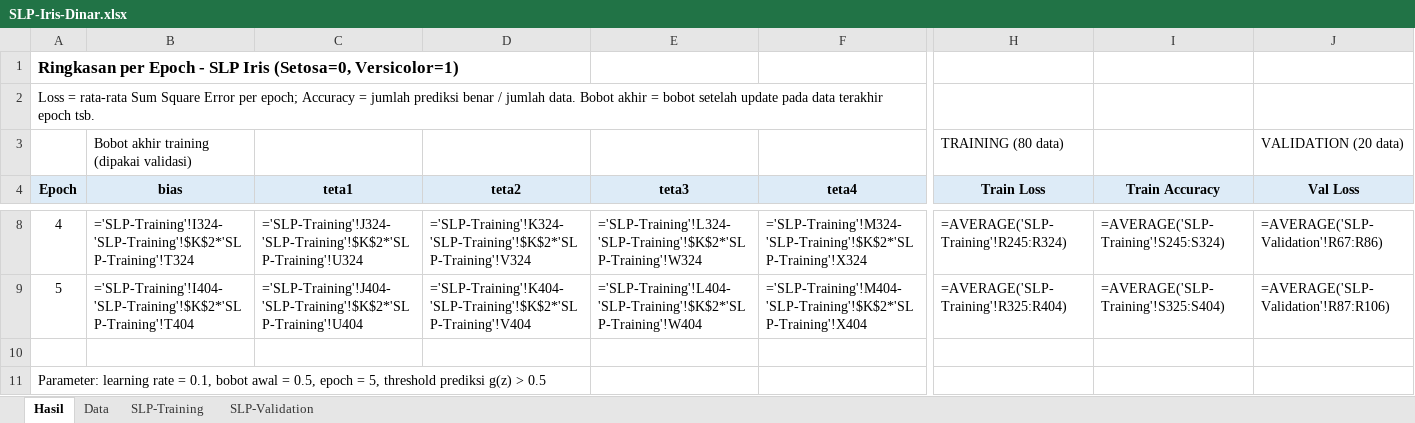
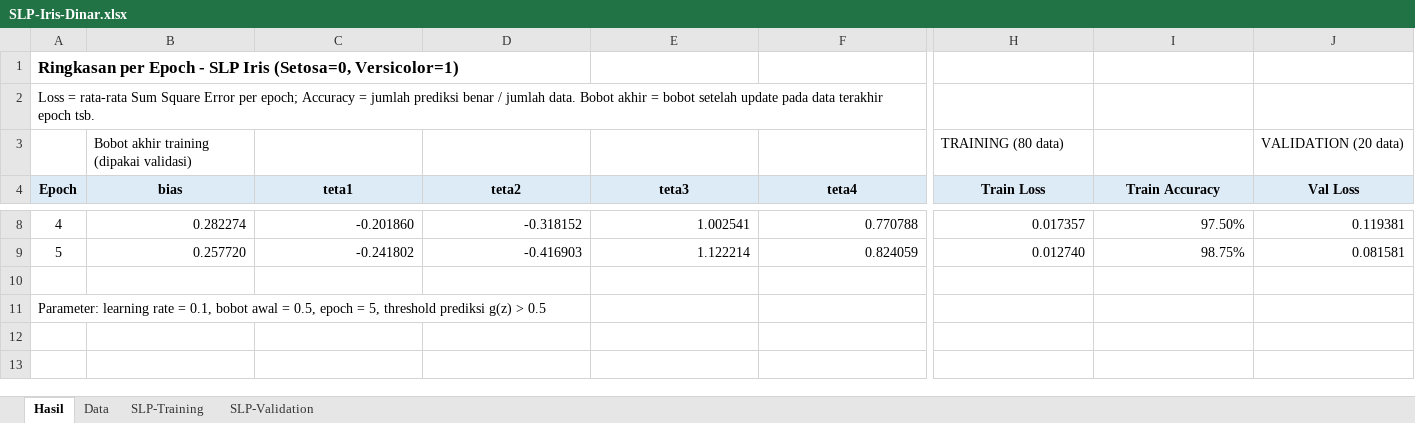
Before and after one commit to DinarNp/SLP, an Excel workbook: SLP-Iris-Dinar.xlsx, sheet Hasil, drawn as a sheet; only a part is shown, gaps mark what is left out; values as stored, in another font and other column widths than the file's, no borders; formulas without a stored value are shown as written; charts and pictures not drawn; the diff covers the shown part only; the diff names each change by its address in the sheet, - before the commit and + after, or states it on an @@ line.

```diff
--- a/SLP-Iris-Dinar.xlsx (sheet Hasil)
+++ b/SLP-Iris-Dinar.xlsx (sheet Hasil)
-B8 (bias): ='SLP-Training'!I324-'SLP-Training'!$K$2*'SLP-Training'!T324
+B8 (bias): 0.282274
-C8 (teta1): ='SLP-Training'!J324-'SLP-Training'!$K$2*'SLP-Training'!U324
+C8 (teta1): -0.201860
-D8 (teta2): ='SLP-Training'!K324-'SLP-Training'!$K$2*'SLP-Training'!V324
+D8 (teta2): -0.318152
-E8 (teta3): ='SLP-Training'!L324-'SLP-Training'!$K$2*'SLP-Training'!W324
+E8 (teta3): 1.002541
-F8 (teta4): ='SLP-Training'!M324-'SLP-Training'!$K$2*'SLP-Training'!X324
+F8 (teta4): 0.770788
-H8 (Train Loss): =AVERAGE('SLP-Training'!R245:R324)
+H8 (Train Loss): 0.017357
-I8 (Train Accuracy): =AVERAGE('SLP-Training'!S245:S324)
+I8 (Train Accuracy): 97.50%
-J8 (Val Loss): =AVERAGE('SLP-Validation'!R67:R86)
+J8 (Val Loss): 0.119381
-B9 (bias): ='SLP-Training'!I404-'SLP-Training'!$K$2*'SLP-Training'!T404
+B9 (bias): 0.257720
-C9 (teta1): ='SLP-Training'!J404-'SLP-Training'!$K$2*'SLP-Training'!U404
+C9 (teta1): -0.241802
-D9 (teta2): ='SLP-Training'!K404-'SLP-Training'!$K$2*'SLP-Training'!V404
+D9 (teta2): -0.416903
-E9 (teta3): ='SLP-Training'!L404-'SLP-Training'!$K$2*'SLP-Training'!W404
+E9 (teta3): 1.122214
-F9 (teta4): ='SLP-Training'!M404-'SLP-Training'!$K$2*'SLP-Training'!X404
+F9 (teta4): 0.824059
-H9 (Train Loss): =AVERAGE('SLP-Training'!R325:R404)
+H9 (Train Loss): 0.012740
-I9 (Train Accuracy): =AVERAGE('SLP-Training'!S325:S404)
+I9 (Train Accuracy): 98.75%
-J9 (Val Loss): =AVERAGE('SLP-Validation'!R87:R106)
+J9 (Val Loss): 0.081581
```
Also changed, not shown: 29 edited cells elsewhere in this sheet, sheet SLP-Training, sheet SLP-Validation, charts or pictures.
